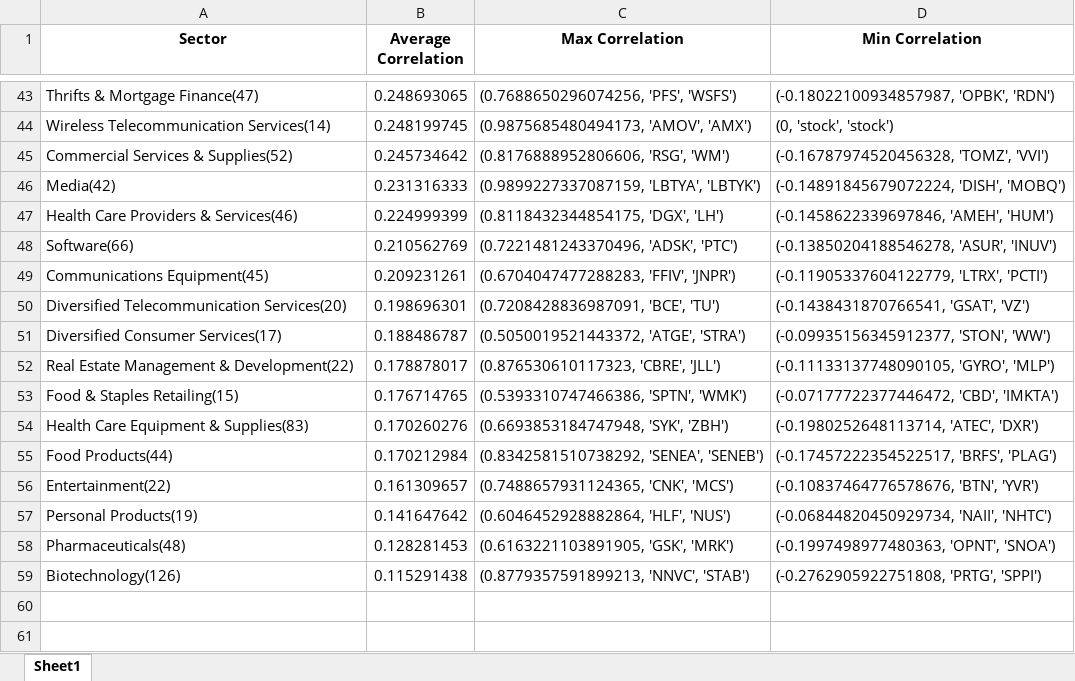
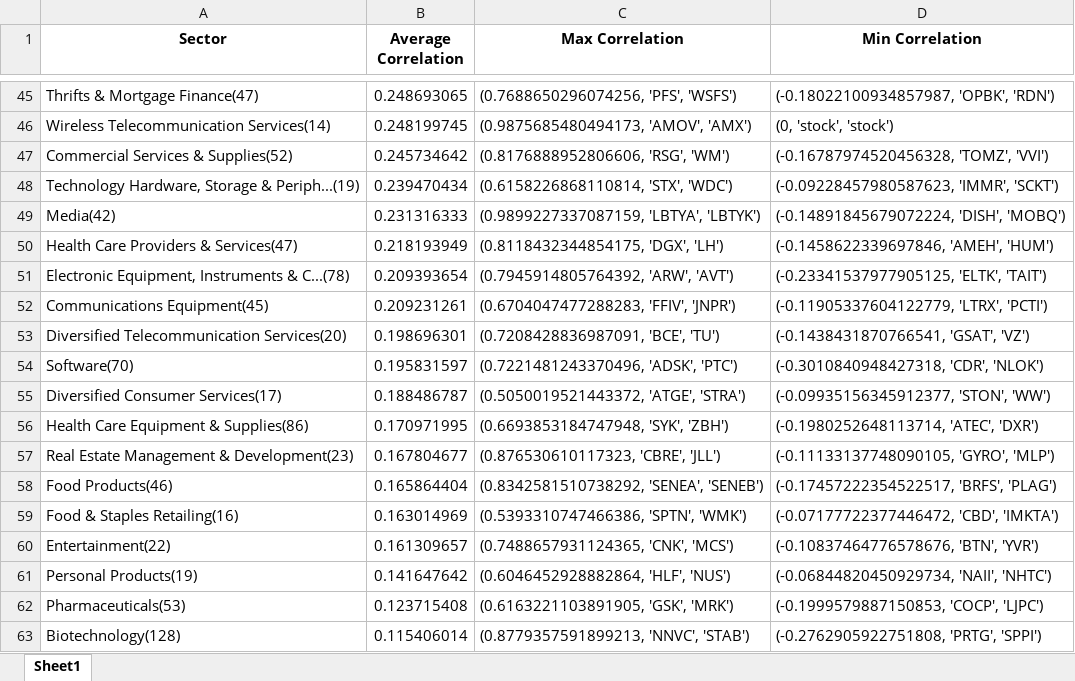
Before and after one commit to deliarm/672_final, an Excel workbook: data/sector_correlations/total_intra.xlsx, sheet Sheet1, drawn as a sheet; only a part is shown, gaps mark what is left out; values as stored, in another font and other column widths than the file's, no borders; removed rows and columns are numbered as before the commit, all else as after; the diff covers the shown part only; the diff names each change by its address in the sheet, - before the commit and + after, or states it on an @@ line.

```diff
--- a/data/sector_correlations/total_intra.xlsx (sheet Sheet1)
+++ b/data/sector_correlations/total_intra.xlsx (sheet Sheet1)
+row 48: Technology Hardware, Storage & Periph...(19) | 0.239470434 | (0.6158226868110814, 'STX', 'WDC') | (-0.09228457980587623, 'IMMR', 'SCKT')
-A50 (Sector): Health Care Providers & Services(46)
+A50 (Sector): Health Care Providers & Services(47)
-B50 (Average Correlation): 0.224999399
+B50 (Average Correlation): 0.218193949
-row 48: Software(66) | 0.210562769 | (0.7221481243370496, 'ADSK', 'PTC') | (-0.13850204188546278, 'ASUR', 'INUV')
+row 51: Electronic Equipment, Instruments & C...(78) | 0.209393654 | (0.7945914805764392, 'ARW', 'AVT') | (-0.23341537977905125, 'ELTK', 'TAIT')
+row 54: Software(70) | 0.195831597 | (0.7221481243370496, 'ADSK', 'PTC') | (-0.3010840948427318, 'CDR', 'NLOK')
+row 56: Health Care Equipment & Supplies(86) | 0.170971995 | (0.6693853184747948, 'SYK', 'ZBH') | (-0.1980252648113714, 'ATEC', 'DXR')
-A57 (Sector): Real Estate Management & Development(22)
+A57 (Sector): Real Estate Management & Development(23)
-B57 (Average Correlation): 0.178878017
+B57 (Average Correlation): 0.167804677
+row 58: Food Products(46) | 0.165864404 | (0.8342581510738292, 'SENEA', 'SENEB') | (-0.17457222354522517, 'BRFS', 'PLAG')
-A59 (Sector): Food & Staples Retailing(15)
+A59 (Sector): Food & Staples Retailing(16)
-B59 (Average Correlation): 0.176714765
+B59 (Average Correlation): 0.163014969
-row 54: Health Care Equipment & Supplies(83) | 0.170260276 | (0.6693853184747948, 'SYK', 'ZBH') | (-0.1980252648113714, 'ATEC', 'DXR')
-row 55: Food Products(44) | 0.170212984 | (0.8342581510738292, 'SENEA', 'SENEB') | (-0.17457222354522517, 'BRFS', 'PLAG')
-row 58: Pharmaceuticals(48) | 0.128281453 | (0.6163221103891905, 'GSK', 'MRK') | (-0.1997498977480363, 'OPNT', 'SNOA')
+row 62: Pharmaceuticals(53) | 0.123715408 | (0.6163221103891905, 'GSK', 'MRK') | (-0.1999579887150853, 'COCP', 'LJPC')
-A63 (Sector): Biotechnology(126)
+A63 (Sector): Biotechnology(128)
-B63 (Average Correlation): 0.115291438
+B63 (Average Correlation): 0.115406014
```
Also changed, not shown: 13 added rows, 11 removed rows and 6 edited cells elsewhere in this sheet, data/sector_correlations/2010_intra.xlsx, data/sector_correlations/2011_intra.xlsx, 12 other files.
